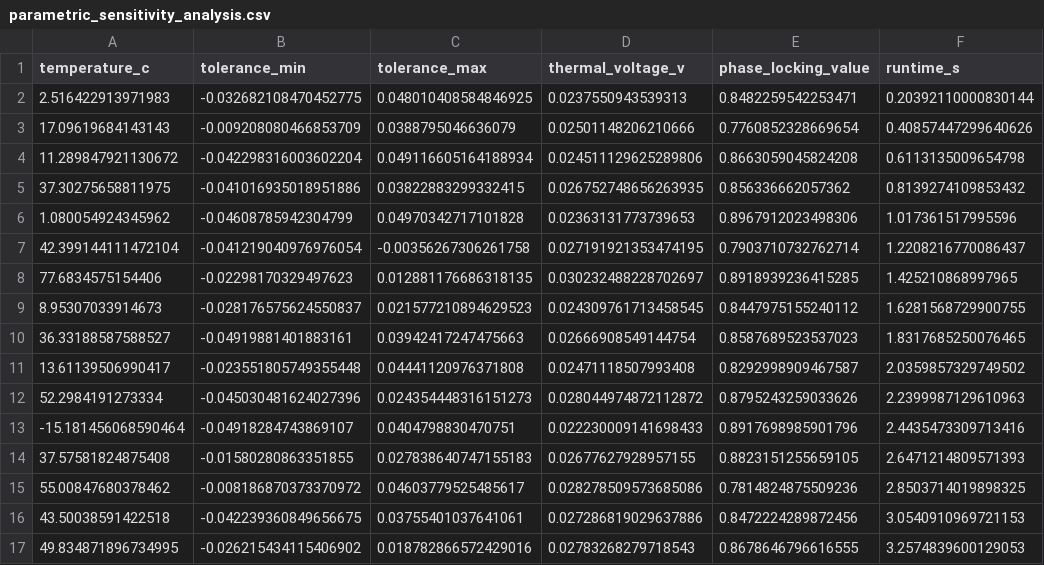
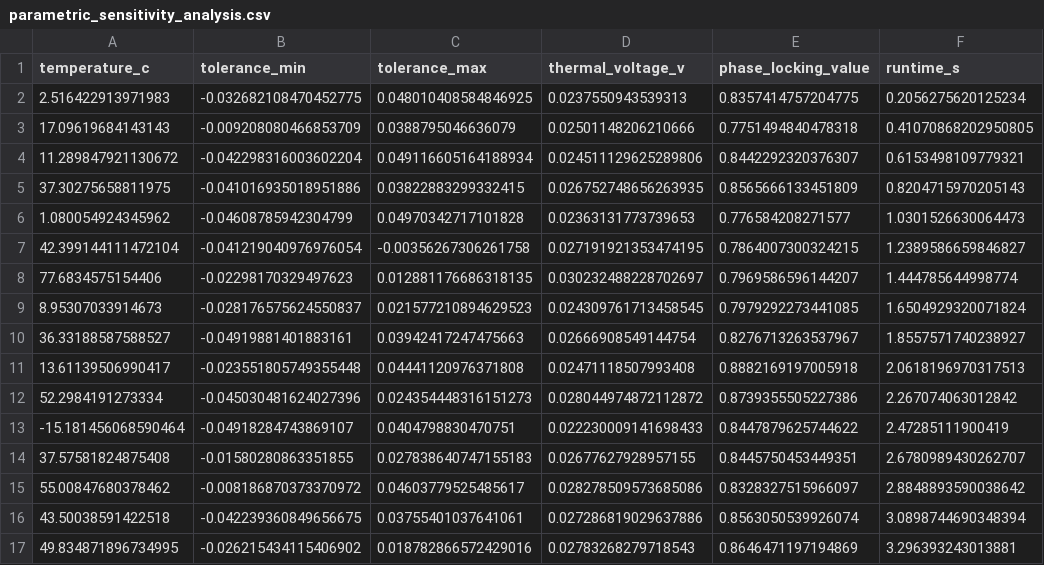
Before and after one commit to YavuzK2010/adex-resonant-core, a CSV file: simulations/exports/parametric_sensitivity_analysis.csv, drawn as a sheet; only a part is shown; the diff covers the shown part only.

```diff
--- a/simulations/exports/parametric_sensitivity_analysis.csv
+++ b/simulations/exports/parametric_sensitivity_analysis.csv
@@ -1,17 +1,17 @@
 temperature_c,tolerance_min,tolerance_max,thermal_voltage_v,phase_locking_value,runtime_s
-2.516422913971983,-0.032682108470452775,0.048010408584846925,0.0237550943539313,0.8482259542253471,0.20392110000830144
-17.09619684143143,-0.009208080466853709,0.0388795046636079,0.02501148206210666,0.7760852328669654,0.40857447299640626
-11.289847921130672,-0.042298316003602204,0.049116605164188934,0.024511129625289806,0.8663059045824208,0.6113135009654798
-37.30275658811975,-0.041016935018951886,0.03822883299332415,0.026752748656263935,0.856336662057362,0.8139274109853432
-1.080054924345962,-0.04608785942304799,0.04970342717101828,0.02363131773739653,0.8967912023498306,1.017361517995596
-42.399144111472104,-0.041219040976976054,-0.00356267306261758,0.027191921353474195,0.7903710732762714,1.2208216770086437
-77.6834575154406,-0.02298170329497623,0.012881176686318135,0.030232488228702697,0.8918939236415285,1.425210868997965
-8.95307033914673,-0.028176575624550837,0.021577210894629523,0.024309761713458545,0.8447975155240112,1.6281568729900755
-36.33188587588527,-0.04919881401883161,0.03942417247475663,0.02666908549144754,0.8587689523537023,1.8317685250076465
-13.61139506990417,-0.023551805749355448,0.04441120976371808,0.02471118507993408,0.8292998909467587,2.0359857329749502
-52.2984191273334,-0.045030481624027396,0.024354448316151273,0.028044974872112872,0.8795243259033626,2.2399987129610963
--15.181456068590464,-0.04918284743869107,0.0404798830470751,0.022230009141698433,0.8917698985901796,2.4435473309713416
-37.57581824875408,-0.01580280863351855,0.027838640747155183,0.02677627928957155,0.8823151255659105,2.6471214809571393
-55.00847680378462,-0.008186870373370972,0.04603779525485617,0.028278509573685086,0.7814824875509236,2.8503714019898325
-43.50038591422518,-0.042239360849656675,0.03755401037641061,0.027286819029637886,0.8472224289872456,3.0540910969721153
-49.834871896734995,-0.026215434115406902,0.018782866572429016,0.02783268279718543,0.8678646796616555,3.2574839600129053
+2.516422913971983,-0.032682108470452775,0.048010408584846925,0.0237550943539313,0.8357414757204775,0.2056275620125234
+17.09619684143143,-0.009208080466853709,0.0388795046636079,0.02501148206210666,0.7751494840478318,0.41070868202950805
+11.289847921130672,-0.042298316003602204,0.049116605164188934,0.024511129625289806,0.8442292320376307,0.6153498109779321
+37.30275658811975,-0.041016935018951886,0.03822883299332415,0.026752748656263935,0.8565666133451809,0.8204715970205143
+1.080054924345962,-0.04608785942304799,0.04970342717101828,0.02363131773739653,0.776584208271577,1.0301526630064473
+42.399144111472104,-0.041219040976976054,-0.00356267306261758,0.027191921353474195,0.7864007300324215,1.2389586659846827
+77.6834575154406,-0.02298170329497623,0.012881176686318135,0.030232488228702697,0.7969586596144207,1.444785644998774
+8.95307033914673,-0.028176575624550837,0.021577210894629523,0.024309761713458545,0.7979292273441085,1.6504929320071824
+36.33188587588527,-0.04919881401883161,0.03942417247475663,0.02666908549144754,0.8276713263537967,1.8557571740238927
+13.61139506990417,-0.023551805749355448,0.04441120976371808,0.02471118507993408,0.8882169197005918,2.0618196970317513
+52.2984191273334,-0.045030481624027396,0.024354448316151273,0.028044974872112872,0.8739355505227386,2.267074063012842
+-15.181456068590464,-0.04918284743869107,0.0404798830470751,0.022230009141698433,0.8447879625744622,2.47285111900419
+37.57581824875408,-0.01580280863351855,0.027838640747155183,0.02677627928957155,0.8445750453449351,2.6780989430262707
+55.00847680378462,-0.008186870373370972,0.04603779525485617,0.028278509573685086,0.8328327515966097,2.8848893590038642
+43.50038591422518,-0.042239360849656675,0.03755401037641061,0.027286819029637886,0.8563050539926074,3.0898744690348394
+49.834871896734995,-0.026215434115406902,0.018782866572429016,0.02783268279718543,0.8646471197194869,3.296393243013881
```
Also changed, not shown: 68 edited cells elsewhere in this file, simulations/exports/phase_locking_metrics.csv, 7 other files.
